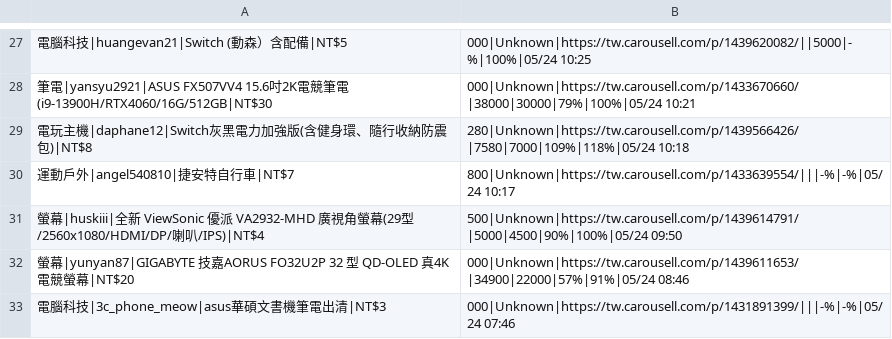
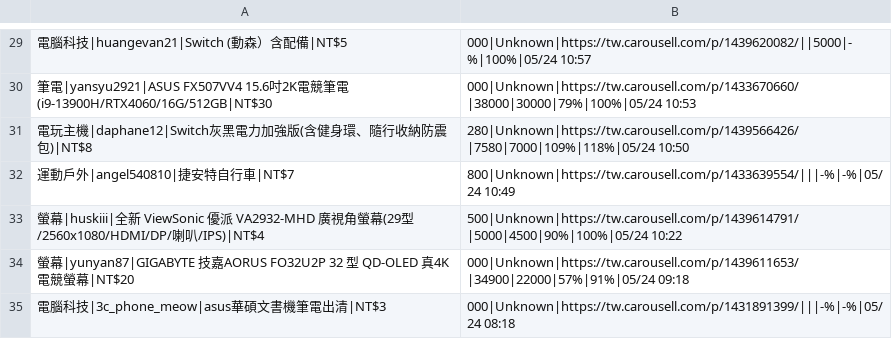
Before and after one commit to yangnim21029/cheap-product, a CSV file: carousell_wishlist_20260501.csv, drawn as a sheet; only a part is shown, gaps mark what is left out; addresses are those after the commit; the diff covers the shown part only; the diff names each change by its address in the sheet, - before the commit and + after, or states it on an @@ line.

```diff
--- a/carousell_wishlist_20260501.csv
+++ b/carousell_wishlist_20260501.csv
-B29: 000|Unknown|https://tw.carousell.com/p/1439620082/||5000|-%|100%|05/24 10:25
+B29: 000|Unknown|https://tw.carousell.com/p/1439620082/||5000|-%|100%|05/24 10:57
-B30: 000|Unknown|https://tw.carousell.com/p/1433670660/|38000|30000|79%|100%|05/24 10:21
+B30: 000|Unknown|https://tw.carousell.com/p/1433670660/|38000|30000|79%|100%|05/24 10:53
-B31: 280|Unknown|https://tw.carousell.com/p/1439566426/|7580|7000|109%|118%|05/24 10:18
+B31: 280|Unknown|https://tw.carousell.com/p/1439566426/|7580|7000|109%|118%|05/24 10:50
-B32: 800|Unknown|https://tw.carousell.com/p/1433639554/|||-%|-%|05/24 10:17
+B32: 800|Unknown|https://tw.carousell.com/p/1433639554/|||-%|-%|05/24 10:49
-B33: 500|Unknown|https://tw.carousell.com/p/1439614791/|5000|4500|90%|100%|05/24 09:50
+B33: 500|Unknown|https://tw.carousell.com/p/1439614791/|5000|4500|90%|100%|05/24 10:22
-B34: 000|Unknown|https://tw.carousell.com/p/1439611653/|34900|22000|57%|91%|05/24 08:46
+B34: 000|Unknown|https://tw.carousell.com/p/1439611653/|34900|22000|57%|91%|05/24 09:18
-B35: 000|Unknown|https://tw.carousell.com/p/1431891399/|||-%|-%|05/24 07:46
+B35: 000|Unknown|https://tw.carousell.com/p/1431891399/|||-%|-%|05/24 08:18
```
Also changed, not shown: 5 added rows, 3 removed rows and 24 edited cells elsewhere in this file, 7 other files.
